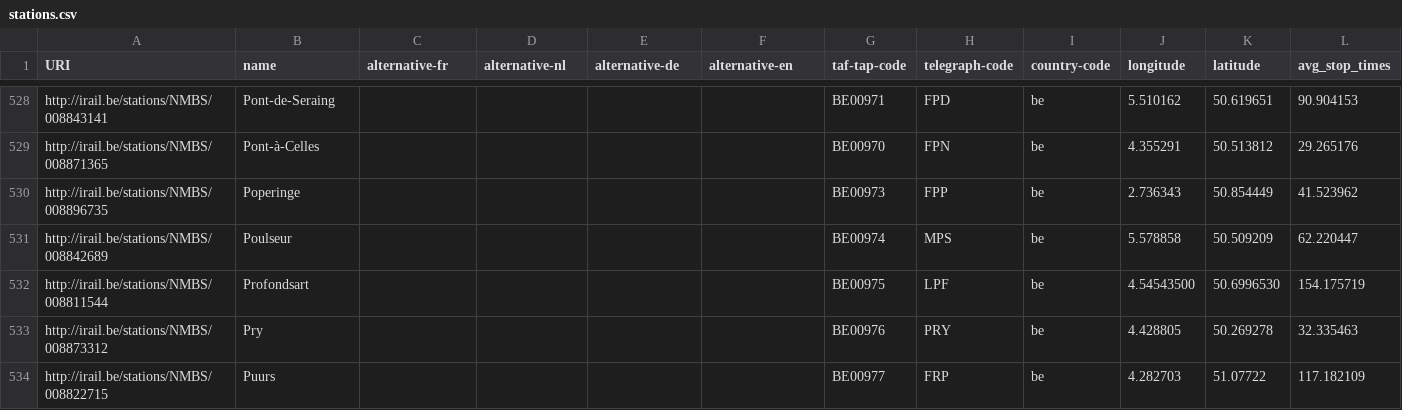
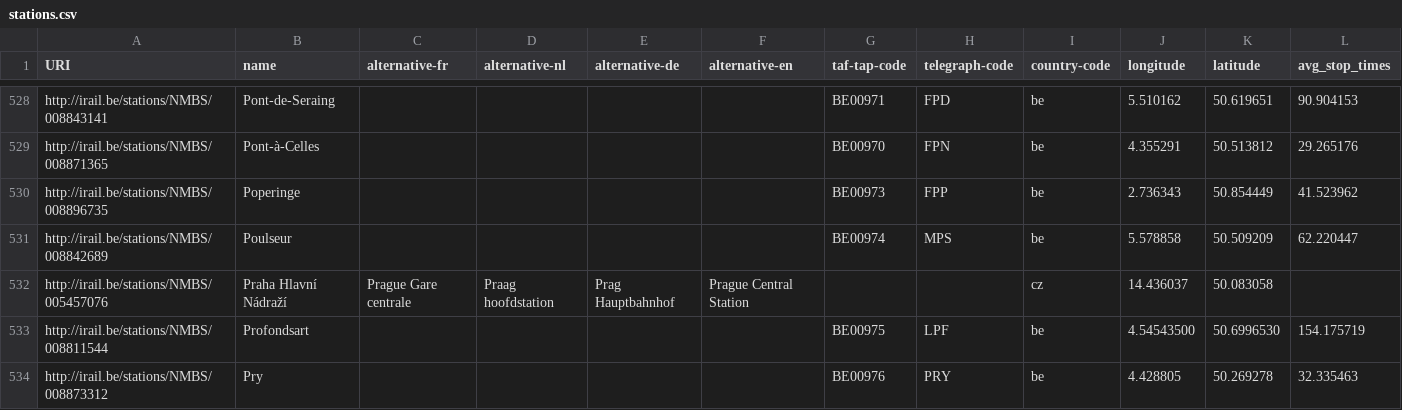
Before and after one commit to iRail/stations, a CSV file: stations.csv, drawn as a sheet; only a part is shown, gaps mark what is left out; the shorter side is filled out with more unchanged rows; rows hold the shown columns only; the diff names each change by its address in the sheet, - before the commit and + after, or states it on an @@ line.

Commit message:
Add Prague Central Station

```diff
--- a/stations.csv
+++ b/stations.csv
+row 532: http://irail.be/stations/NMBS/005457076 | Praha Hlavní Nádraží | Prague Gare centrale | Praag hoofdstation | Prag Hauptbahnhof | Prague Central Station |  |  | cz | 14.436037 | 50.083058
```
